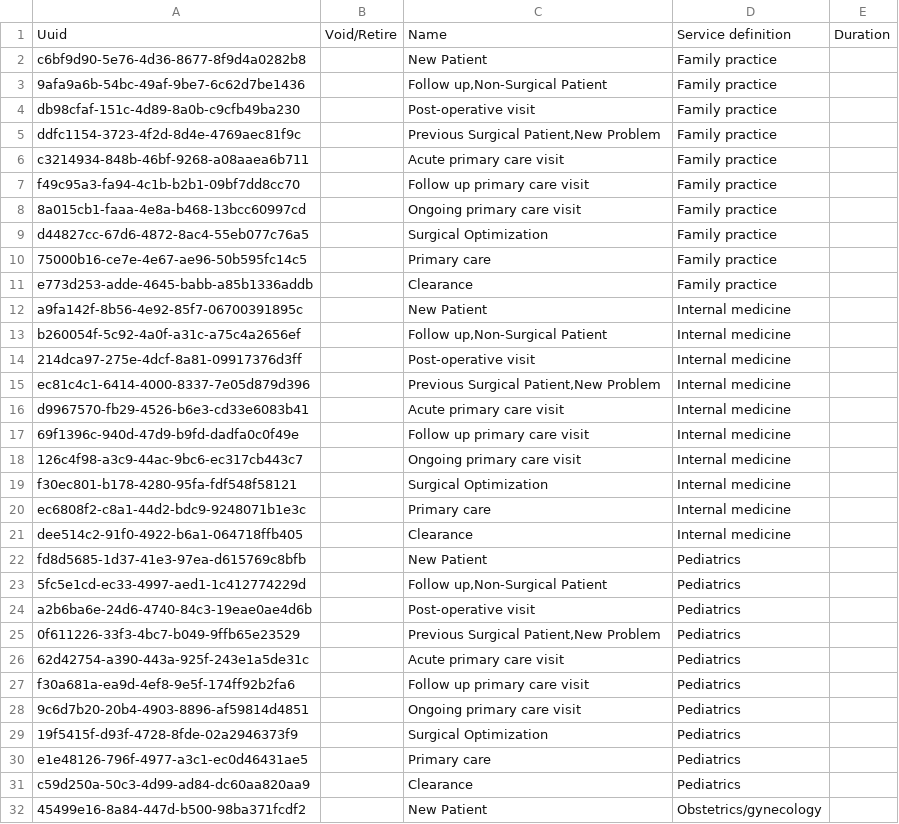
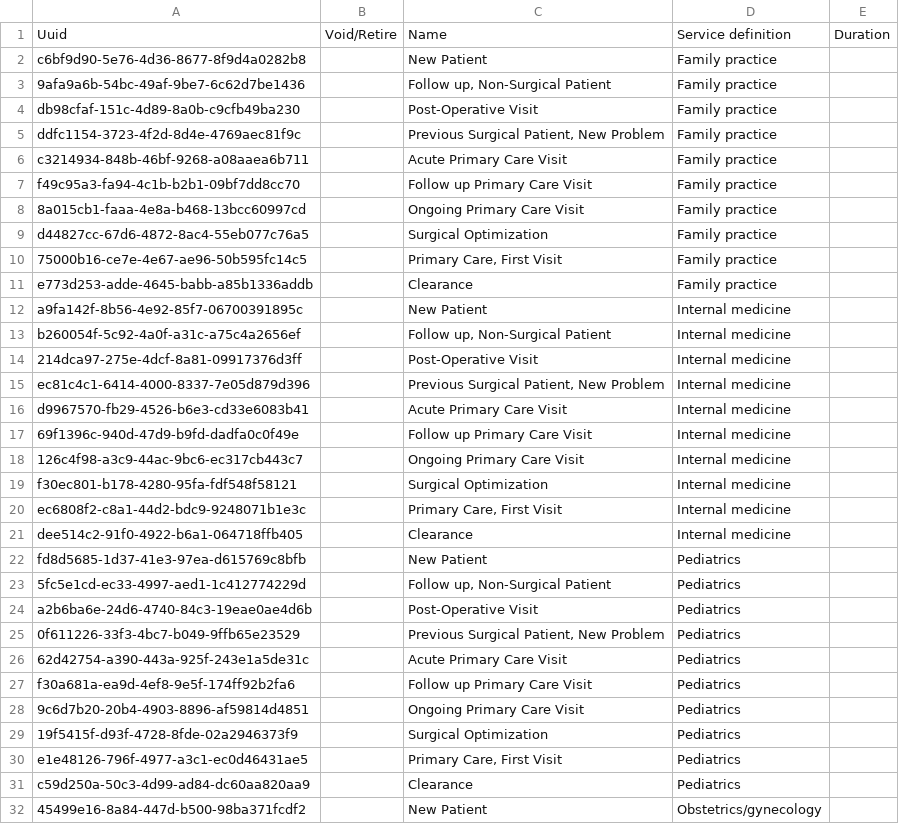
Before and after one commit to globalhealthcoalition/openmrs-config-ghc, a CSV file: configuration/appointmentservicetypes/appointmentservicetypes.csv, drawn as a sheet; only a part is shown; the diff covers the shown part only.

Commit message:
Fix appointment service types

```diff
--- a/configuration/appointmentservicetypes/appointmentservicetypes.csv
+++ b/configuration/appointmentservicetypes/appointmentservicetypes.csv
@@ -2,30 +2,30 @@ Uuid,Void/Retire,Name,Service definition,Duration
 c6bf9d90-5e76-4d36-8677-8f9d4a0282b8,,New Patient,Family practice,
-9afa9a6b-54bc-49af-9be7-6c62d7be1436,,"Follow up,Non-Surgical Patient",Family practice,
-db98cfaf-151c-4d89-8a0b-c9cfb49ba230,,Post-operative visit,Family practice,
-ddfc1154-3723-4f2d-8d4e-4769aec81f9c,,"Previous Surgical Patient,New Problem",Family practice,
-c3214934-848b-46bf-9268-a08aaea6b711,,Acute primary care visit,Family practice,
-f49c95a3-fa94-4c1b-b2b1-09bf7dd8cc70,,Follow up primary care visit,Family practice,
-8a015cb1-faaa-4e8a-b468-13bcc60997cd,,Ongoing primary care visit,Family practice,
+9afa9a6b-54bc-49af-9be7-6c62d7be1436,,"Follow up, Non-Surgical Patient",Family practice,
+db98cfaf-151c-4d89-8a0b-c9cfb49ba230,,Post-Operative Visit,Family practice,
+ddfc1154-3723-4f2d-8d4e-4769aec81f9c,,"Previous Surgical Patient, New Problem",Family practice,
+c3214934-848b-46bf-9268-a08aaea6b711,,Acute Primary Care Visit,Family practice,
+f49c95a3-fa94-4c1b-b2b1-09bf7dd8cc70,,Follow up Primary Care Visit,Family practice,
+8a015cb1-faaa-4e8a-b468-13bcc60997cd,,Ongoing Primary Care Visit,Family practice,
 d44827cc-67d6-4872-8ac4-55eb077c76a5,,Surgical Optimization,Family practice,
-75000b16-ce7e-4e67-ae96-50b595fc14c5,,Primary care,Family practice,
+75000b16-ce7e-4e67-ae96-50b595fc14c5,,"Primary Care, First Visit",Family practice,
 e773d253-adde-4645-babb-a85b1336addb,,Clearance,Family practice,
 a9fa142f-8b56-4e92-85f7-06700391895c,,New Patient,Internal medicine,
-b260054f-5c92-4a0f-a31c-a75c4a2656ef,,"Follow up,Non-Surgical Patient",Internal medicine,
-214dca97-275e-4dcf-8a81-09917376d3ff,,Post-operative visit,Internal medicine,
-ec81c4c1-6414-4000-8337-7e05d879d396,,"Previous Surgical Patient,New Problem",Internal medicine,
-d9967570-fb29-4526-b6e3-cd33e6083b41,,Acute primary care visit,Internal medicine,
-69f1396c-940d-47d9-b9fd-dadfa0c0f49e,,Follow up primary care visit,Internal medicine,
-126c4f98-a3c9-44ac-9bc6-ec317cb443c7,,Ongoing primary care visit,Internal medicine,
+b260054f-5c92-4a0f-a31c-a75c4a2656ef,,"Follow up, Non-Surgical Patient",Internal medicine,
+214dca97-275e-4dcf-8a81-09917376d3ff,,Post-Operative Visit,Internal medicine,
+ec81c4c1-6414-4000-8337-7e05d879d396,,"Previous Surgical Patient, New Problem",Internal medicine,
+d9967570-fb29-4526-b6e3-cd33e6083b41,,Acute Primary Care Visit,Internal medicine,
+69f1396c-940d-47d9-b9fd-dadfa0c0f49e,,Follow up Primary Care Visit,Internal medicine,
+126c4f98-a3c9-44ac-9bc6-ec317cb443c7,,Ongoing Primary Care Visit,Internal medicine,
 f30ec801-b178-4280-95fa-fdf548f58121,,Surgical Optimization,Internal medicine,
-ec6808f2-c8a1-44d2-bdc9-9248071b1e3c,,Primary care,Internal medicine,
+ec6808f2-c8a1-44d2-bdc9-9248071b1e3c,,"Primary Care, First Visit",Internal medicine,
 dee514c2-91f0-4922-b6a1-064718ffb405,,Clearance,Internal medicine,
 fd8d5685-1d37-41e3-97ea-d615769c8bfb,,New Patient,Pediatrics,
-5fc5e1cd-ec33-4997-aed1-1c412774229d,,"Follow up,Non-Surgical Patient",Pediatrics,
-a2b6ba6e-24d6-4740-84c3-19eae0ae4d6b,,Post-operative visit,Pediatrics,
-0f611226-33f3-4bc7-b049-9ffb65e23529,,"Previous Surgical Patient,New Problem",Pediatrics,
-62d42754-a390-443a-925f-243e1a5de31c,,Acute primary care visit,Pediatrics,
-f30a681a-ea9d-4ef8-9e5f-174ff92b2fa6,,Follow up primary care visit,Pediatrics,
-9c6d7b20-20b4-4903-8896-af59814d4851,,Ongoing primary care visit,Pediatrics,
+5fc5e1cd-ec33-4997-aed1-1c412774229d,,"Follow up, Non-Surgical Patient",Pediatrics,
+a2b6ba6e-24d6-4740-84c3-19eae0ae4d6b,,Post-Operative Visit,Pediatrics,
+0f611226-33f3-4bc7-b049-9ffb65e23529,,"Previous Surgical Patient, New Problem",Pediatrics,
+62d42754-a390-443a-925f-243e1a5de31c,,Acute Primary Care Visit,Pediatrics,
+f30a681a-ea9d-4ef8-9e5f-174ff92b2fa6,,Follow up Primary Care Visit,Pediatrics,
+9c6d7b20-20b4-4903-8896-af59814d4851,,Ongoing Primary Care Visit,Pediatrics,
 19f5415f-d93f-4728-8fde-02a2946373f9,,Surgical Optimization,Pediatrics,
-e1e48126-796f-4977-a3c1-ec0d46431ae5,,Primary care,Pediatrics,
+e1e48126-796f-4977-a3c1-ec0d46431ae5,,"Primary Care, First Visit",Pediatrics,
 c59d250a-50c3-4d99-ad84-dc60aa820aa9,,Clearance,Pediatrics,
```
Also changed, not shown: 63 edited cells elsewhere in this file.
